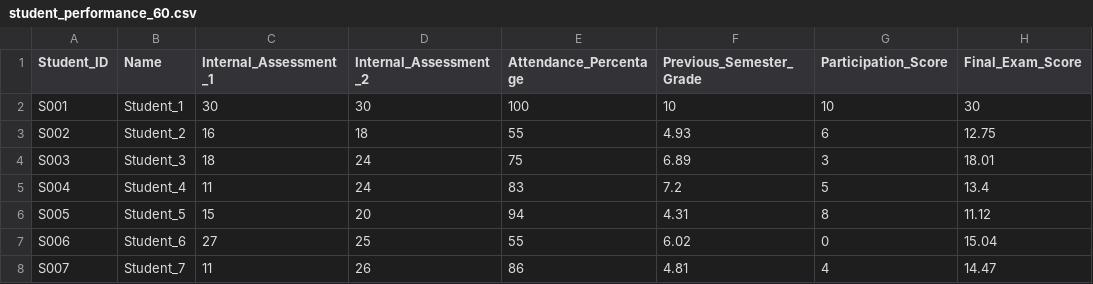
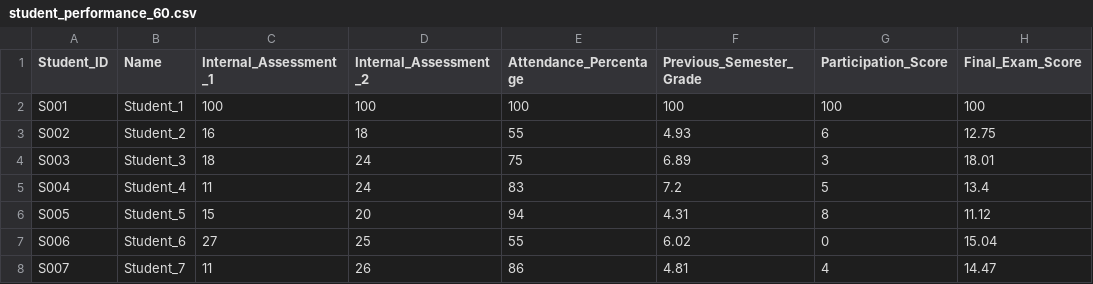
Before and after one commit to Veer-V/Students-Deshboards-Record, a CSV file: student_performance_60.csv, drawn as a sheet; only a part is shown.

Commit message:
cat

```diff
--- a/student_performance_60.csv
+++ b/student_performance_60.csv
@@ -1,3 +1,3 @@
 Student_ID,Name,Internal_Assessment_1,Internal_Assessment_2,Attendance_Percentage,Previous_Semester_Grade,Participation_Score,Final_Exam_Score
-S001,Student_1,30,30,100,10,10,30
+S001,Student_1,100,100,100,100,100,100
 S002,Student_2,16,18,55,4.93,6,12.75
```
